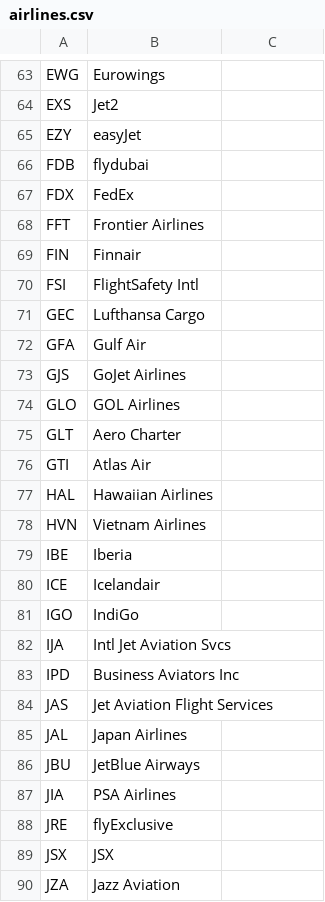
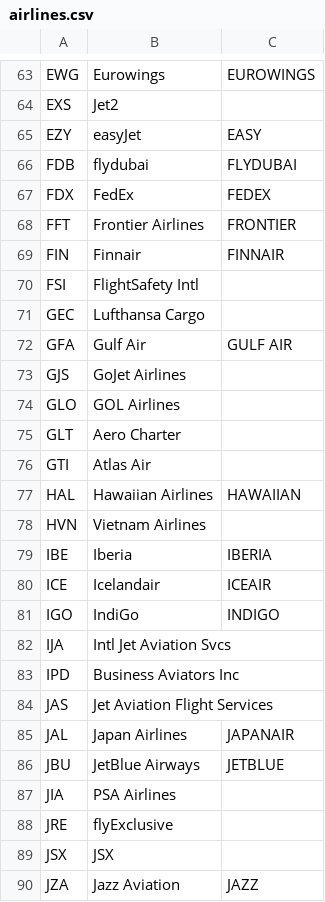
Before and after one commit to dpoler/FlightRadarCYD, a CSV file: airlines.csv, drawn as a sheet; only a part is shown, gaps mark what is left out; the diff covers the shown part only; the diff names each change by its address in the sheet, - before the commit and + after, or states it on an @@ line.

```diff
--- a/airlines.csv
+++ b/airlines.csv
-C63: (empty)
+C63: EUROWINGS
-C65: (empty)
+C65: EASY
-C66: (empty)
+C66: FLYDUBAI
-C67: (empty)
+C67: FEDEX
-C68: (empty)
+C68: FRONTIER
-C69: (empty)
+C69: FINNAIR
-C72: (empty)
+C72: GULF AIR
-C77: (empty)
+C77: HAWAIIAN
-C79: (empty)
+C79: IBERIA
-C80: (empty)
+C80: ICEAIR
-C81: (empty)
+C81: INDIGO
-C85: (empty)
+C85: JAPANAIR
-C86: (empty)
+C86: JETBLUE
-C90: (empty)
+C90: JAZZ
```
Also changed, not shown: 70 edited cells elsewhere in this file.
